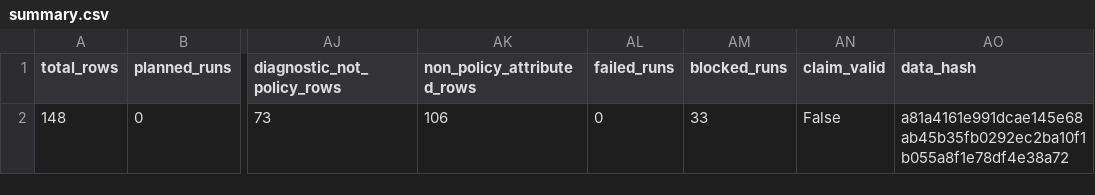
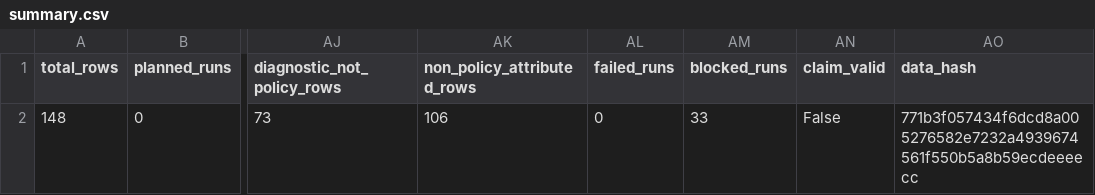
Before and after one commit to amtellezfernandez/AlpaBridge, a CSV file: artifacts/cvm/results/summary.csv, drawn as a sheet; only a part is shown, gaps mark what is left out; the diff names each change by its address in the sheet, - before the commit and + after, or states it on an @@ line.

Commit message:
Redesign route ablation comparison graphic

```diff
--- a/artifacts/cvm/results/summary.csv
+++ b/artifacts/cvm/results/summary.csv
-AO2 (data_hash): a81a4161e991dcae145e68ab45b35fb0292ec2ba10f1b055a8f1e78df4e38a72
+AO2 (data_hash): 771b3f057434f6dcd8a005276582e7232a4939674561f550b5a8b59ecdeeeecc
```
Also changed, not shown: 27 other files.
